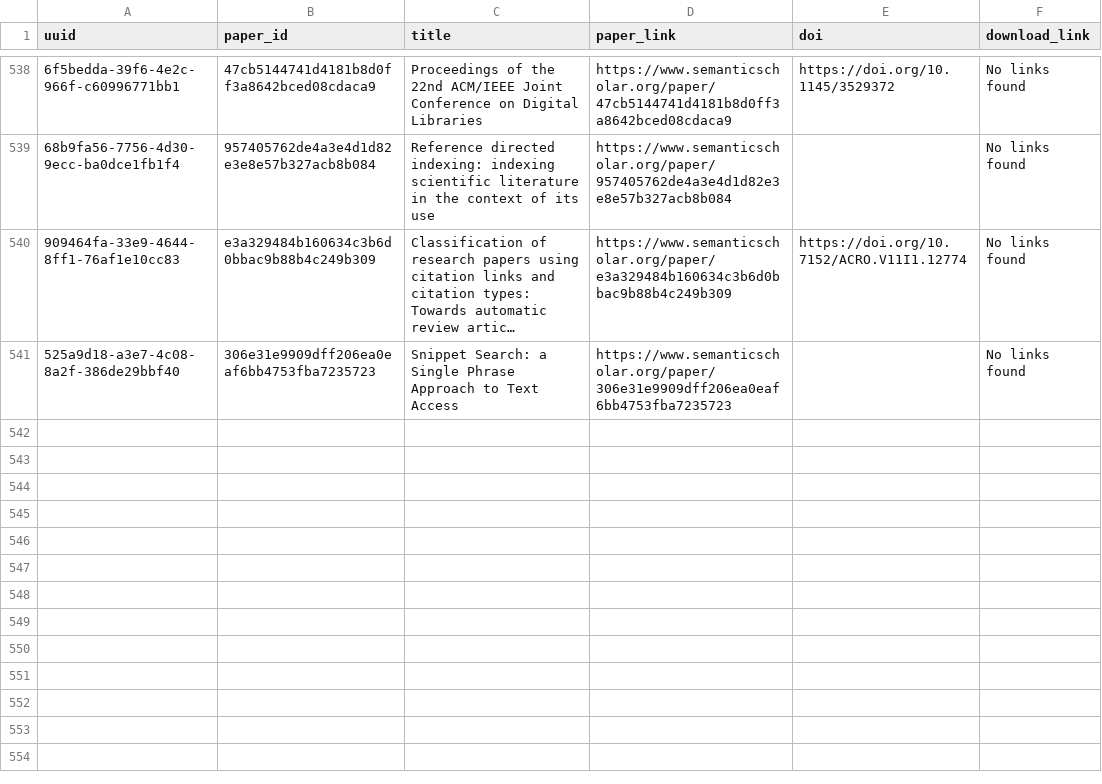
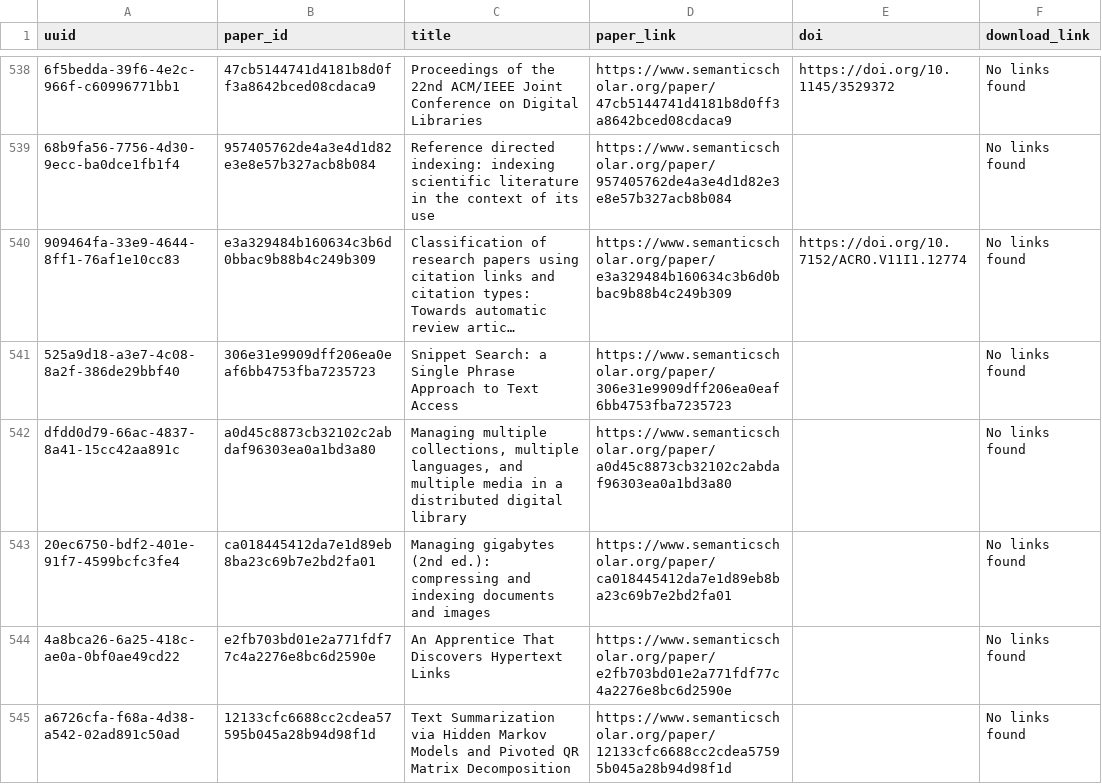
Before and after one commit to dev-SR/research-paper-downloader-pdf, a CSV file: data/info/not_found.csv, drawn as a sheet; only a part is shown, gaps mark what is left out; long unchanged cells end in …; the diff names each change by its address in the sheet, - before the commit and + after, or states it on an @@ line.

```diff
--- a/data/info/not_found.csv
+++ b/data/info/not_found.csv
+row 542: dfdd0d79-66ac-4837-8a41-15cc42aa891c | a0d45c8873cb32102c2abdaf96303ea0a1bd3a80 | Managing multiple collections, multiple languages, and multiple media in a distributed digital library | https://www.semanticscholar.org/paper/a0d45c8873cb32102c2abdaf96303ea0a1bd3a80 |  | No links found
+row 543: 20ec6750-bdf2-401e-91f7-4599bcfc3fe4 | ca018445412da7e1d89eb8ba23c69b7e2bd2fa01 | Managing gigabytes (2nd ed.): compressing and indexing documents and images | https://www.semanticscholar.org/paper/ca018445412da7e1d89eb8ba23c69b7e2bd2fa01 |  | No links found
+row 544: 4a8bca26-6a25-418c-ae0a-0bf0ae49cd22 | e2fb703bd01e2a771fdf77c4a2276e8bc6d2590e | An Apprentice That Discovers Hypertext Links | https://www.semanticscholar.org/paper/e2fb703bd01e2a771fdf77c4a2276e8bc6d2590e |  | No links found
+row 545: a6726cfa-f68a-4d38-a542-02ad891c50ad | 12133cfc6688cc2cdea57595b045a28b94d98f1d | Text Summarization via Hidden Markov Models and Pivoted QR Matrix Decomposition | https://www.semanticscholar.org/paper/12133cfc6688cc2cdea57595b045a28b94d98f1d |  | No links found
```
Also changed, not shown: data/info/done.csv, data/info/processed.csv.
